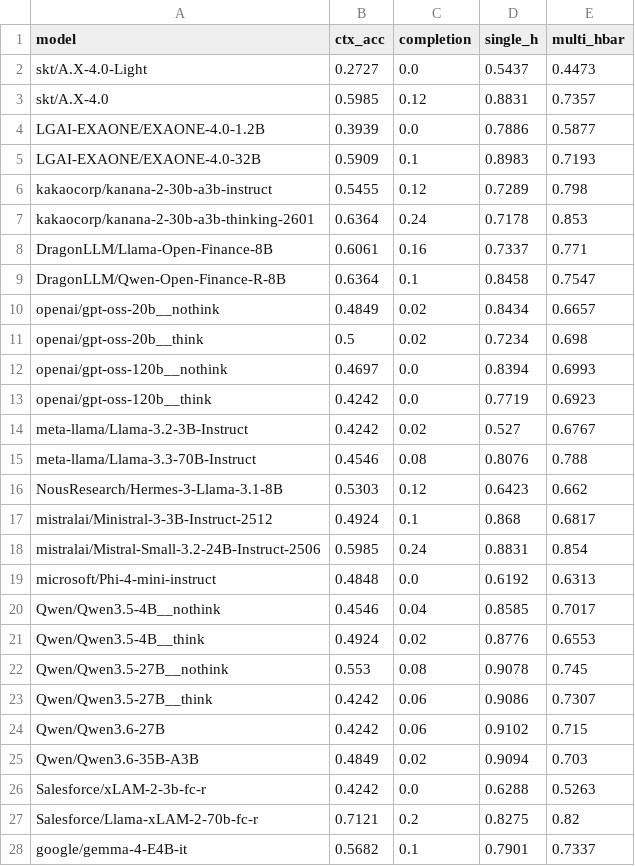
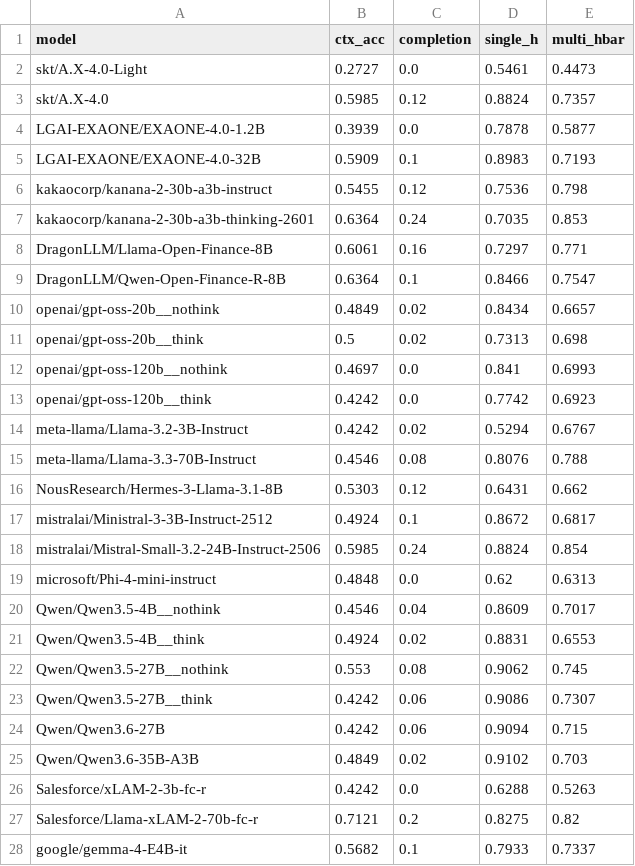
Before and after one commit to sklim84/STAR-Bench, a CSV file: _experiments/results_RQ3/context_accuracy_per_model.csv, drawn as a sheet; only a part is shown; the diff covers the shown part only.

```diff
--- a/_experiments/results_RQ3/context_accuracy_per_model.csv
+++ b/_experiments/results_RQ3/context_accuracy_per_model.csv
@@ -1,28 +1,28 @@
 model,ctx_acc,completion,single_h,multi_hbar
-skt/A.X-4.0-Light,0.2727,0.0,0.5437,0.4473
-skt/A.X-4.0,0.5985,0.12,0.8831,0.7357
-LGAI-EXAONE/EXAONE-4.0-1.2B,0.3939,0.0,0.7886,0.5877
+skt/A.X-4.0-Light,0.2727,0.0,0.5461,0.4473
+skt/A.X-4.0,0.5985,0.12,0.8824,0.7357
+LGAI-EXAONE/EXAONE-4.0-1.2B,0.3939,0.0,0.7878,0.5877
 LGAI-EXAONE/EXAONE-4.0-32B,0.5909,0.1,0.8983,0.7193
-kakaocorp/kanana-2-30b-a3b-instruct,0.5455,0.12,0.7289,0.798
-kakaocorp/kanana-2-30b-a3b-thinking-2601,0.6364,0.24,0.7178,0.853
-DragonLLM/Llama-Open-Finance-8B,0.6061,0.16,0.7337,0.771
-DragonLLM/Qwen-Open-Finance-R-8B,0.6364,0.1,0.8458,0.7547
+kakaocorp/kanana-2-30b-a3b-instruct,0.5455,0.12,0.7536,0.798
+kakaocorp/kanana-2-30b-a3b-thinking-2601,0.6364,0.24,0.7035,0.853
+DragonLLM/Llama-Open-Finance-8B,0.6061,0.16,0.7297,0.771
+DragonLLM/Qwen-Open-Finance-R-8B,0.6364,0.1,0.8466,0.7547
 openai/gpt-oss-20b__nothink,0.4849,0.02,0.8434,0.6657
-openai/gpt-oss-20b__think,0.5,0.02,0.7234,0.698
-openai/gpt-oss-120b__nothink,0.4697,0.0,0.8394,0.6993
-openai/gpt-oss-120b__think,0.4242,0.0,0.7719,0.6923
-meta-llama/Llama-3.2-3B-Instruct,0.4242,0.02,0.527,0.6767
+openai/gpt-oss-20b__think,0.5,0.02,0.7313,0.698
+openai/gpt-oss-120b__nothink,0.4697,0.0,0.841,0.6993
+openai/gpt-oss-120b__think,0.4242,0.0,0.7742,0.6923
+meta-llama/Llama-3.2-3B-Instruct,0.4242,0.02,0.5294,0.6767
 meta-llama/Llama-3.3-70B-Instruct,0.4546,0.08,0.8076,0.788
-NousResearch/Hermes-3-Llama-3.1-8B,0.5303,0.12,0.6423,0.662
-mistralai/Ministral-3-3B-Instruct-2512,0.4924,0.1,0.868,0.6817
-mistralai/Mistral-Small-3.2-24B-Instruct-2506,0.5985,0.24,0.8831,0.854
-microsoft/Phi-4-mini-instruct,0.4848,0.0,0.6192,0.6313
-Qwen/Qwen3.5-4B__nothink,0.4546,0.04,0.8585,0.7017
-Qwen/Qwen3.5-4B__think,0.4924,0.02,0.8776,0.6553
-Qwen/Qwen3.5-27B__nothink,0.553,0.08,0.9078,0.745
+NousResearch/Hermes-3-Llama-3.1-8B,0.5303,0.12,0.6431,0.662
+mistralai/Ministral-3-3B-Instruct-2512,0.4924,0.1,0.8672,0.6817
+mistralai/Mistral-Small-3.2-24B-Instruct-2506,0.5985,0.24,0.8824,0.854
+microsoft/Phi-4-mini-instruct,0.4848,0.0,0.62,0.6313
+Qwen/Qwen3.5-4B__nothink,0.4546,0.04,0.8609,0.7017
+Qwen/Qwen3.5-4B__think,0.4924,0.02,0.8831,0.6553
+Qwen/Qwen3.5-27B__nothink,0.553,0.08,0.9062,0.745
 Qwen/Qwen3.5-27B__think,0.4242,0.06,0.9086,0.7307
-Qwen/Qwen3.6-27B,0.4242,0.06,0.9102,0.715
-Qwen/Qwen3.6-35B-A3B,0.4849,0.02,0.9094,0.703
+Qwen/Qwen3.6-27B,0.4242,0.06,0.9094,0.715
+Qwen/Qwen3.6-35B-A3B,0.4849,0.02,0.9102,0.703
 Salesforce/xLAM-2-3b-fc-r,0.4242,0.0,0.6288,0.5263
 Salesforce/Llama-xLAM-2-70b-fc-r,0.7121,0.2,0.8275,0.82
-google/gemma-4-E4B-it,0.5682,0.1,0.7901,0.7337
+google/gemma-4-E4B-it,0.5682,0.1,0.7933,0.7337
```
Also changed, not shown: 1 edited cell elsewhere in this file, _experiments/results_RQ1/validate_str_failure_modes.csv, _experiments/results_RQ2/lookup_fiu_per_case.csv, 33 other files.
